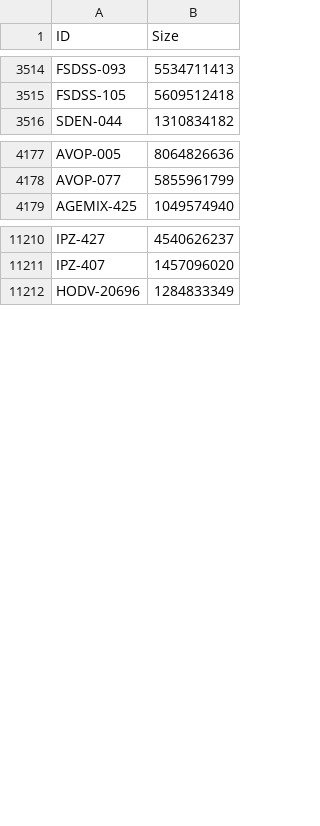
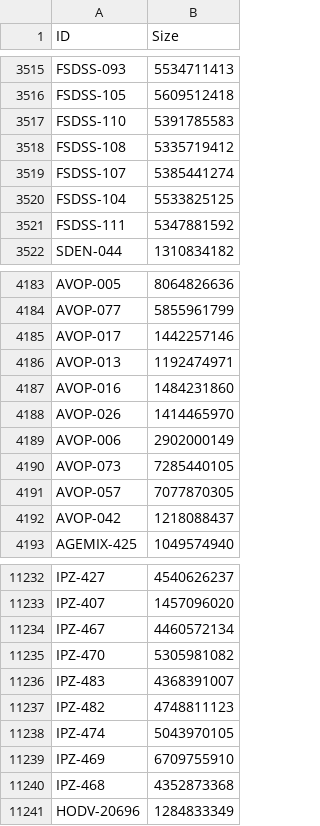
Before and after one commit to paradox133/javsdt, a CSV file: GlobalScan.csv, drawn as a sheet; only a part is shown, gaps mark what is left out; the diff covers the shown part only.

```diff
--- a/GlobalScan.csv
+++ b/GlobalScan.csv
@@ -3515,2 +3516,7 @@ FSDSS-093,5534711413
 FSDSS-105,5609512418
+FSDSS-110,5391785583
+FSDSS-108,5335719412
+FSDSS-107,5385441274
+FSDSS-104,5533825125
+FSDSS-111,5347881592
 SDEN-044,1310834182
@@ -4178,2 +4184,10 @@ AVOP-005,8064826636
 AVOP-077,5855961799
+AVOP-017,1442257146
+AVOP-013,1192474971
+AVOP-016,1484231860
+AVOP-026,1414465970
+AVOP-006,2902000149
+AVOP-073,7285440105
+AVOP-057,7077870305
+AVOP-042,1218088437
 AGEMIX-425,1049574940
@@ -11211,2 +11233,9 @@ IPZ-427,4540626237
 IPZ-407,1457096020
+IPZ-467,4460572134
+IPZ-470,5305981082
+IPZ-483,4368391007
+IPZ-482,4748811123
+IPZ-474,5043970105
+IPZ-469,6709755910
+IPZ-468,4352873368
 HODV-20696,1284833349
```
Also changed, not shown: 26 added rows elsewhere in this file, 6 other files.
